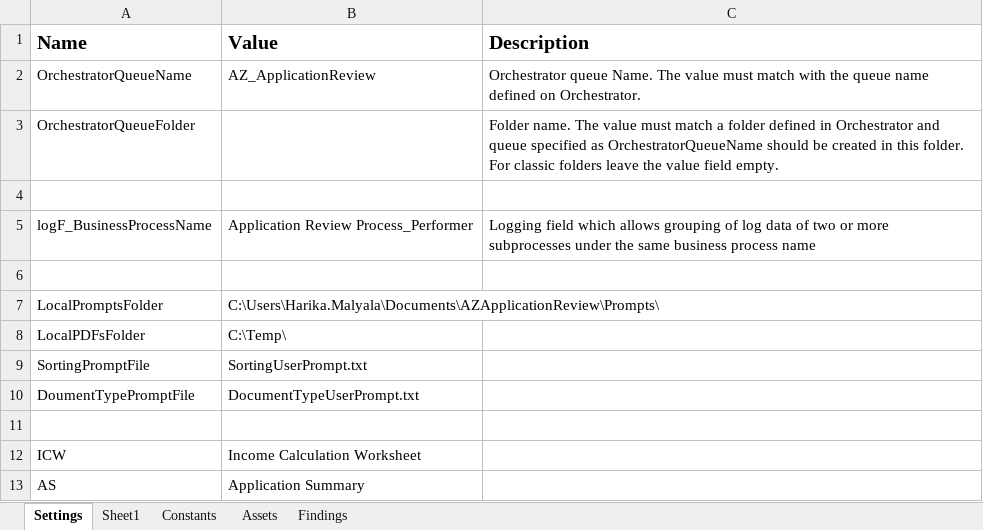
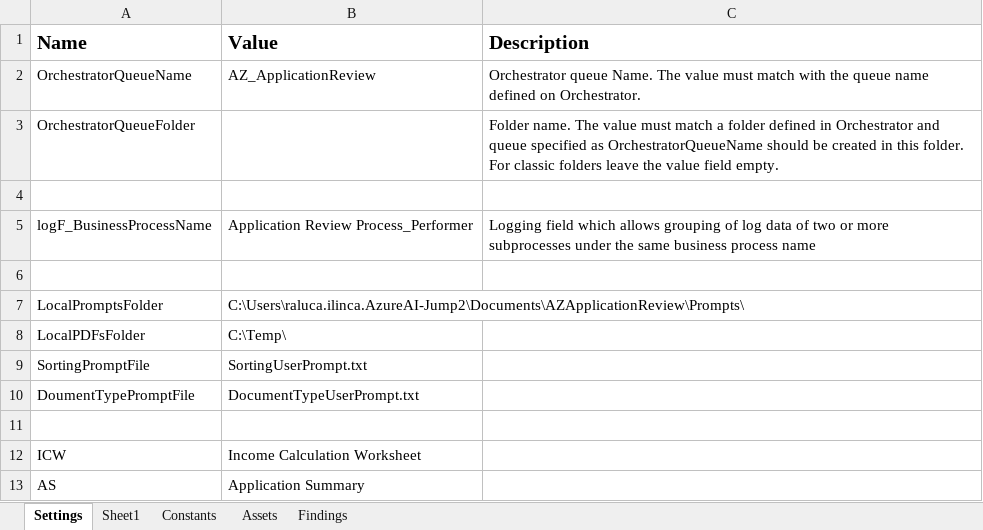
Before and after one commit to Dominiuminc/Application-Review-Process_Performer, an Excel workbook: Data/Config.xlsx, sheet Settings, drawn as a sheet; only a part is shown; values as stored, in another font and other column widths than the file's, no borders; 1 other sheet too large or unreadable and not compared; the diff names each change by its address in the sheet, - before the commit and + after, or states it on an @@ line.

```diff
--- a/Data/Config.xlsx (sheet Settings)
+++ b/Data/Config.xlsx (sheet Settings)
-B7 (Value): C:\Users\Harika.Malyala\Documents\AZApplicationReview\Prompts\
+B7 (Value): C:\Users\raluca.ilinca.AzureAI-Jump2\Documents\AZApplicationReview\Prompts\
```
Also changed, not shown: 14 other files.
